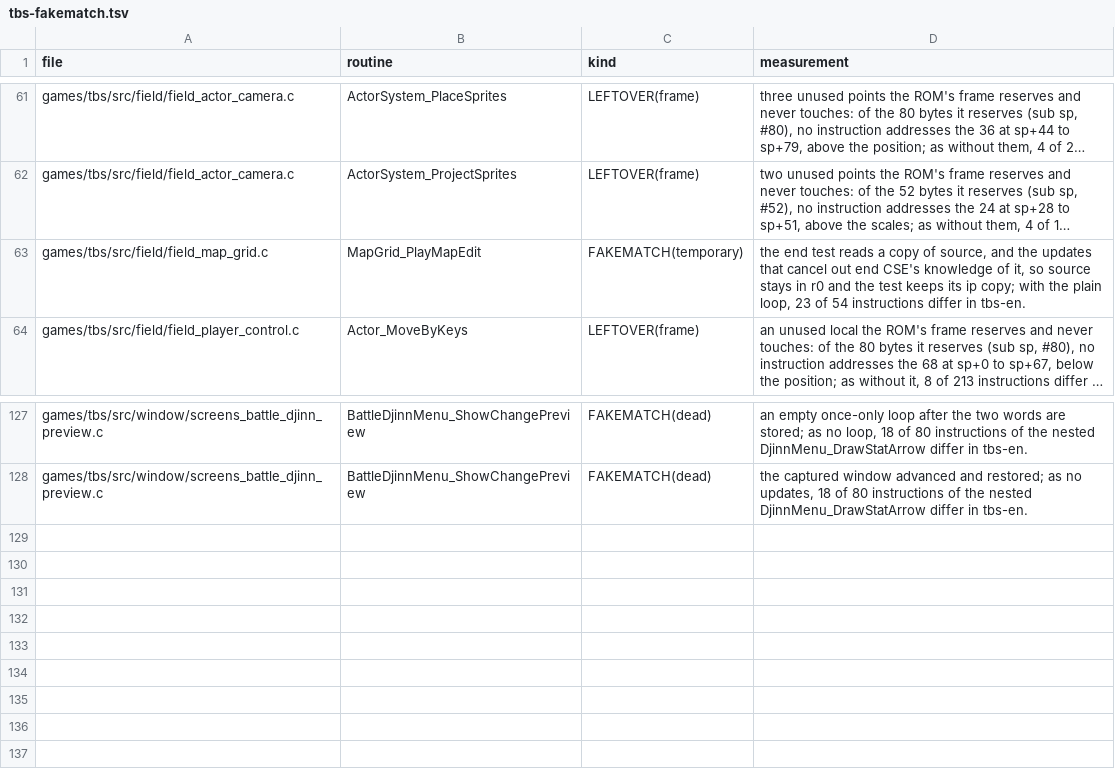
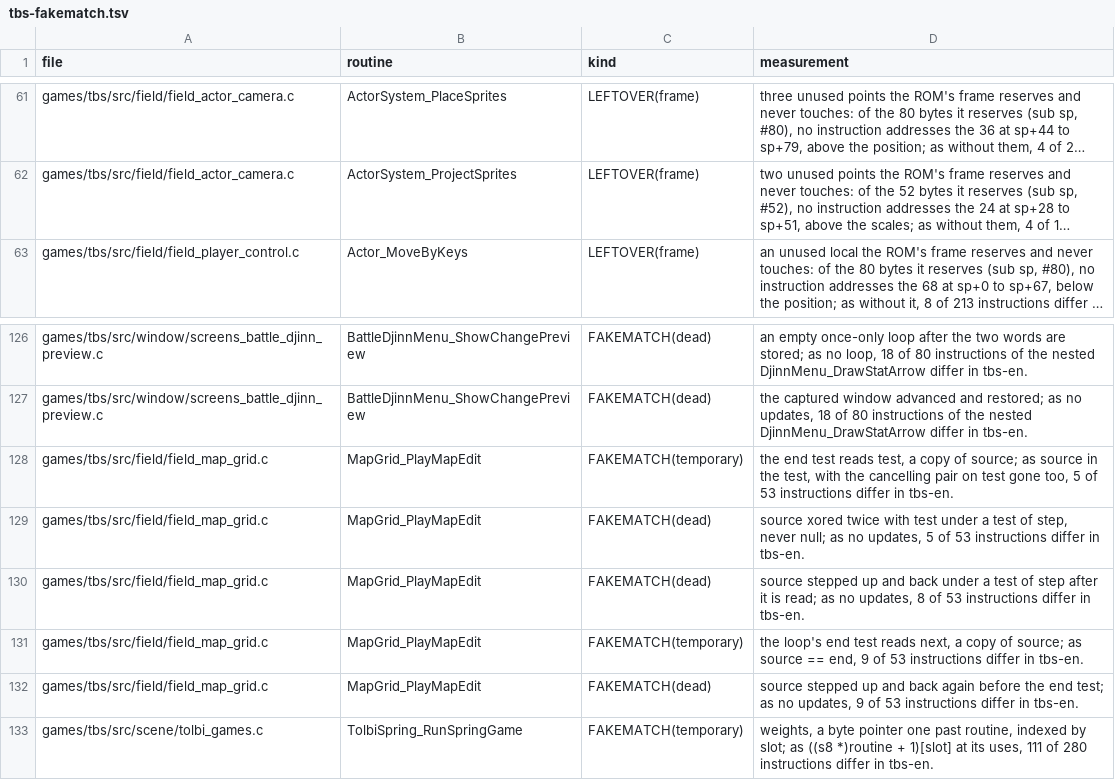
Before and after one commit to PascalPixel/alchemy-devtools, a TSV file: evidence/tbs-fakematch.tsv, drawn as a sheet; only a part is shown, gaps mark what is left out; long unchanged cells end in …; removed rows and columns are numbered as before the commit, all else as after; the diff names each change by its address in the sheet, - before the commit and + after, or states it on an @@ line.

```diff
--- a/evidence/tbs-fakematch.tsv
+++ b/evidence/tbs-fakematch.tsv
-row 63: games/tbs/src/field/field_map_grid.c | MapGrid_PlayMapEdit | FAKEMATCH(temporary) | the end test reads a copy of source, and the updates that cancel out end CSE's knowledge of it, so source stays in r0 and the test keeps its ip copy; with the plain loop, 23 of 54 instructions differ in tbs-en.
+row 128: games/tbs/src/field/field_map_grid.c | MapGrid_PlayMapEdit | FAKEMATCH(temporary) | the end test reads test, a copy of source; as source in the test, with the cancelling pair on test gone too, 5 of 53 instructions differ in tbs-en.
+row 129: games/tbs/src/field/field_map_grid.c | MapGrid_PlayMapEdit | FAKEMATCH(dead) | source xored twice with test under a test of step, never null; as no updates, 5 of 53 instructions differ in tbs-en.
+row 130: games/tbs/src/field/field_map_grid.c | MapGrid_PlayMapEdit | FAKEMATCH(dead) | source stepped up and back under a test of step after it is read; as no updates, 8 of 53 instructions differ in tbs-en.
+row 131: games/tbs/src/field/field_map_grid.c | MapGrid_PlayMapEdit | FAKEMATCH(temporary) | the loop's end test reads next, a copy of source; as source == end, 9 of 53 instructions differ in tbs-en.
+row 132: games/tbs/src/field/field_map_grid.c | MapGrid_PlayMapEdit | FAKEMATCH(dead) | source stepped up and back again before the end test; as no updates, 9 of 53 instructions differ in tbs-en.
+row 133: games/tbs/src/scene/tolbi_games.c | TolbiSpring_RunSpringGame | FAKEMATCH(temporary) | weights, a byte pointer one past routine, indexed by slot; as ((s8 *)routine + 1)[slot] at its uses, 111 of 280 instructions differ in tbs-en.
```
Also changed, not shown: evidence/tla-fakematch.tsv.
